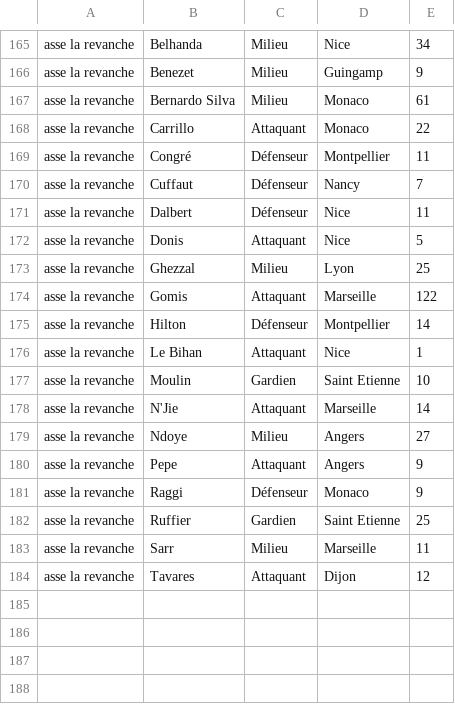
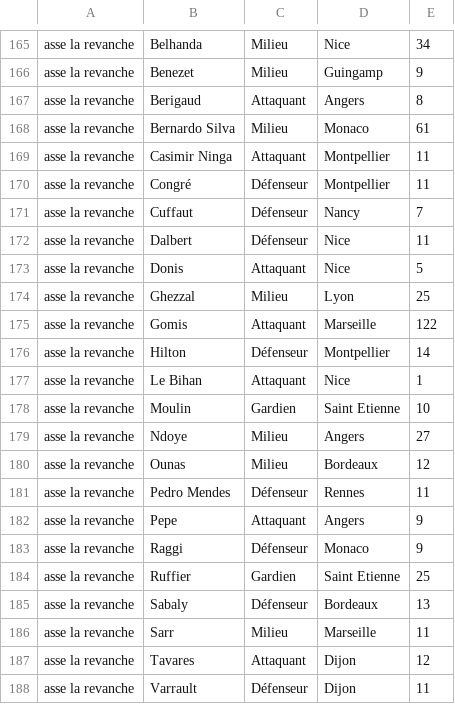
Before and after one commit to hdurix/mpg, a CSV file: mpg-fr.csv, drawn as a sheet; only a part is shown, gaps mark what is left out.

Commit message:
automatical commit

```diff
--- a/mpg-fr.csv
+++ b/mpg-fr.csv
@@ -166,4 +166,5 @@ asse la revanche;Belhanda;Milieu;Nice;34
 asse la revanche;Benezet;Milieu;Guingamp;9
+asse la revanche;Berigaud;Attaquant;Angers;8
 asse la revanche;Bernardo Silva;Milieu;Monaco;61
-asse la revanche;Carrillo;Attaquant;Monaco;22
+asse la revanche;Casimir Ninga;Attaquant;Montpellier;11
 asse la revanche;Congré;Défenseur;Montpellier;11
@@ -177,4 +178,5 @@ asse la revanche;Le Bihan;Attaquant;Nice;1
 asse la revanche;Moulin;Gardien;Saint Etienne;10
-asse la revanche;N'Jie;Attaquant;Marseille;14
 asse la revanche;Ndoye;Milieu;Angers;27
+asse la revanche;Ounas;Milieu;Bordeaux;12
+asse la revanche;Pedro Mendes;Défenseur;Rennes;11
 asse la revanche;Pepe;Attaquant;Angers;9
@@ -182,3 +184,5 @@ asse la revanche;Raggi;Défenseur;Monaco;9
 asse la revanche;Ruffier;Gardien;Saint Etienne;25
+asse la revanche;Sabaly;Défenseur;Bordeaux;13
 asse la revanche;Sarr;Milieu;Marseille;11
 asse la revanche;Tavares;Attaquant;Dijon;12
+asse la revanche;Varrault;Défenseur;Dijon;11
```
